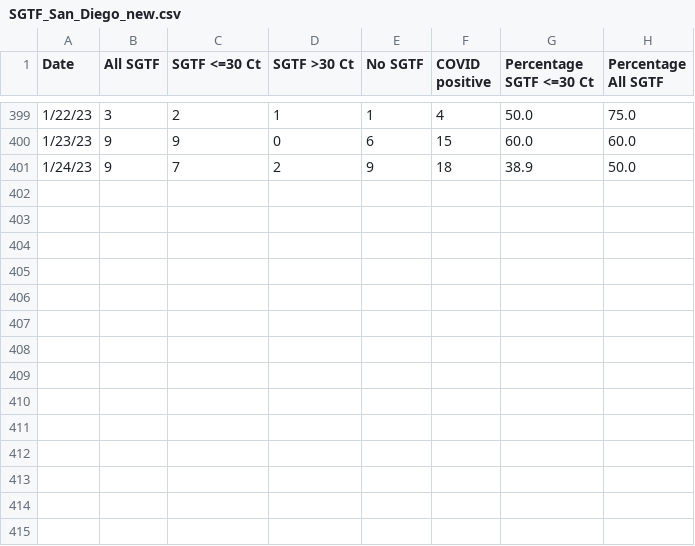
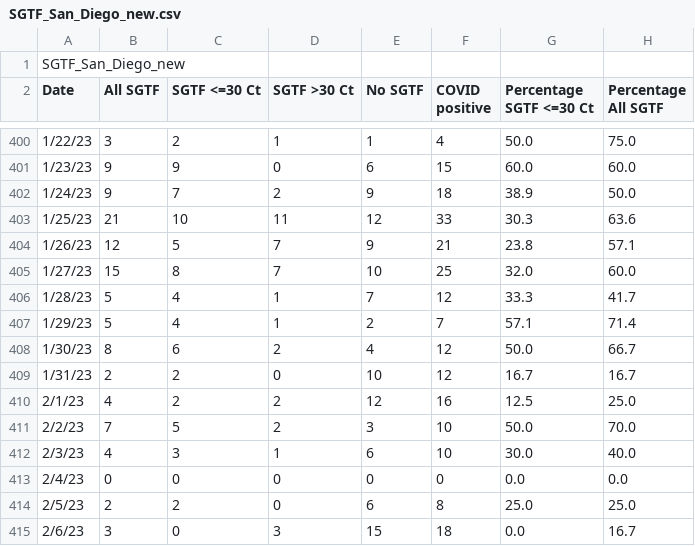
Before and after one commit to andersen-lab/SARS-CoV-2_SGTF_San-Diego, a CSV file: SGTF_San_Diego_new.csv, drawn as a sheet; only a part is shown, gaps mark what is left out.

Commit message:
updated SGTF data

```diff
--- a/SGTF_San_Diego_new.csv
+++ b/SGTF_San_Diego_new.csv
@@ -1 +1,2 @@
+SGTF_San_Diego_new
 Date,All SGTF,SGTF <=30 Ct,SGTF >30 Ct,No SGTF,COVID positive,Percentage SGTF <=30 Ct,Percentage All SGTF
@@ -401 +402,14 @@ Date,All SGTF,SGTF <=30 Ct,SGTF >30 Ct,No SGTF,COVID positive,Percentage SGTF <=
 1/24/23,9,7,2,9,18,38.9,50.0
+1/25/23,21,10,11,12,33,30.3,63.6
+1/26/23,12,5,7,9,21,23.8,57.1
+1/27/23,15,8,7,10,25,32.0,60.0
+1/28/23,5,4,1,7,12,33.3,41.7
+1/29/23,5,4,1,2,7,57.1,71.4
+1/30/23,8,6,2,4,12,50.0,66.7
+1/31/23,2,2,0,10,12,16.7,16.7
+2/1/23,4,2,2,12,16,12.5,25.0
+2/2/23,7,5,2,3,10,50.0,70.0
+2/3/23,4,3,1,6,10,30.0,40.0
+2/4/23,0,0,0,0,0,0.0,0.0
+2/5/23,2,2,0,6,8,25.0,25.0
+2/6/23,3,0,3,15,18,0.0,16.7
```
Also changed, not shown: 1 other file.
